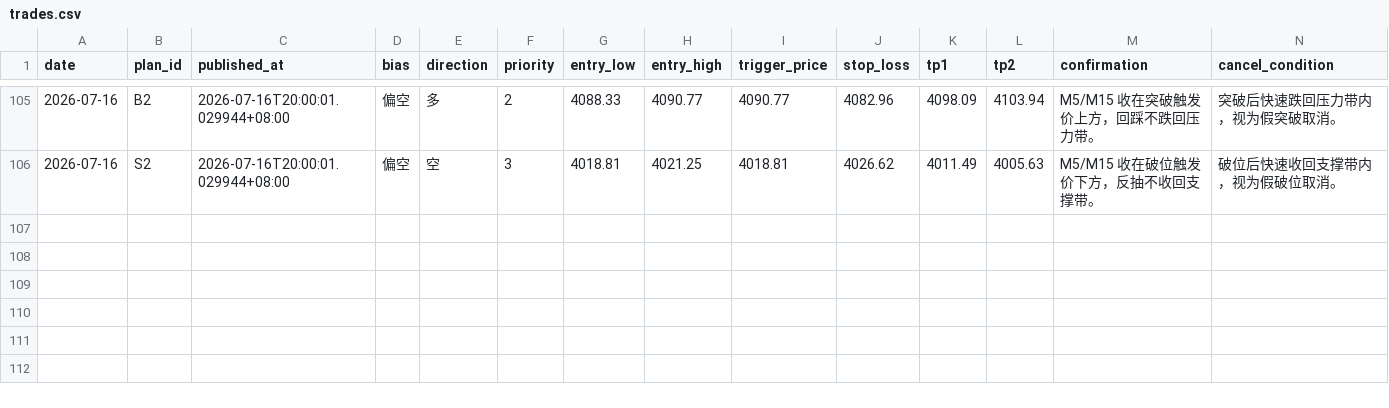
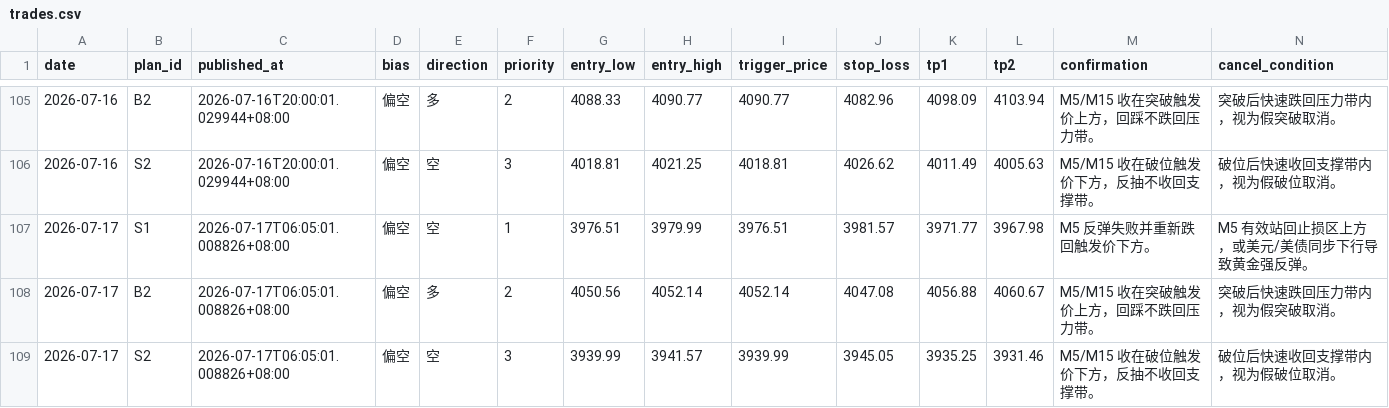
Before and after one commit to MatrixChoi/gold-advisor-dashboard, a CSV file: data/trades.csv, drawn as a sheet; only a part is shown, gaps mark what is left out; rows hold the shown columns only; the diff names each change by its address in the sheet, - before the commit and + after, or states it on an @@ line.

```diff
--- a/data/trades.csv
+++ b/data/trades.csv
+row 107: 2026-07-17 | S1 | 2026-07-17T06:05:01.008826+08:00 | 偏空 | 空 | 1 | 3976.51 | 3979.99 | 3976.51 | 3981.57 | 3971.77 | 3967.98 | M5 反弹失败并重新跌回触发价下方。 | M5 有效站回止损区上方，或美元/美债同步下行导致黄金强反弹。
+row 108: 2026-07-17 | B2 | 2026-07-17T06:05:01.008826+08:00 | 偏空 | 多 | 2 | 4050.56 | 4052.14 | 4052.14 | 4047.08 | 4056.88 | 4060.67 | M5/M15 收在突破触发价上方，回踩不跌回压力带。 | 突破后快速跌回压力带内，视为假突破取消。
+row 109: 2026-07-17 | S2 | 2026-07-17T06:05:01.008826+08:00 | 偏空 | 空 | 3 | 3939.99 | 3941.57 | 3939.99 | 3945.05 | 3935.25 | 3931.46 | M5/M15 收在破位触发价下方，反抽不收回支撑带。 | 破位后快速收回支撑带内，视为假破位取消。
```
Also changed, not shown: 3 other files.
